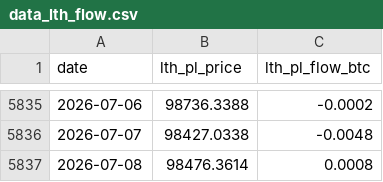
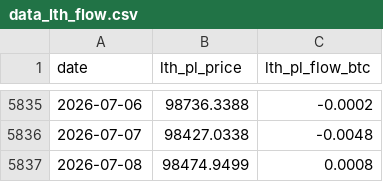
Before and after one commit to yudiyanto88/Onchain-Dashboard, a CSV file: data_lth_flow.csv, drawn as a sheet; only a part is shown, gaps mark what is left out.

```diff
--- a/data_lth_flow.csv
+++ b/data_lth_flow.csv
@@ -5836,2 +5836,2 @@ date,lth_pl_price,lth_pl_flow_btc
 2026-07-07,98427.0338,-0.0048
-2026-07-08,98476.3614,0.0008
+2026-07-08,98474.9499,0.0008
```
Also changed, not shown: data_cdd.csv, data_momentum.csv, 9 other files.
